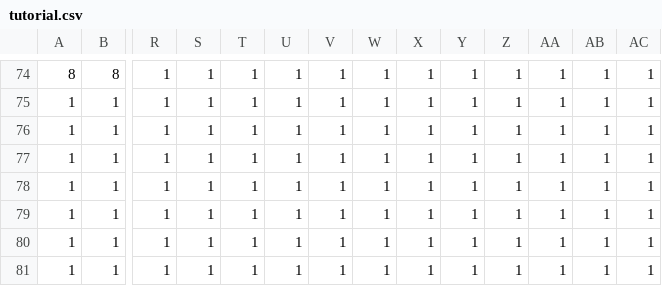
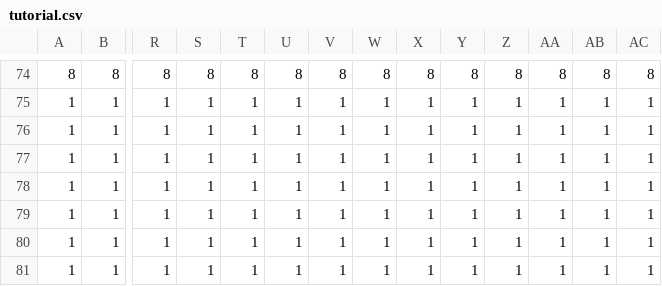
Before and after one commit to yu-m-0212/MetroidVania, a CSV file: data/Map/csv/tutorial.csv, drawn as a sheet; only a part is shown, gaps mark what is left out; the diff covers the shown part only; the diff names each change by its address in the sheet, - before the commit and + after, or states it on an @@ line.

```diff
--- a/data/Map/csv/tutorial.csv
+++ b/data/Map/csv/tutorial.csv
-R74: 1
+R74: 8
-S74: 1
+S74: 8
-T74: 1
+T74: 8
-U74: 1
+U74: 8
-V74: 1
+V74: 8
-W74: 1
+W74: 8
-X74: 1
+X74: 8
-Y74: 1
+Y74: 8
-Z74: 1
+Z74: 8
-AA74: 1
+AA74: 8
-AB74: 1
+AB74: 8
-AC74: 1
+AC74: 8
```
Also changed, not shown: 142 edited cells elsewhere in this file, 43 other files.
